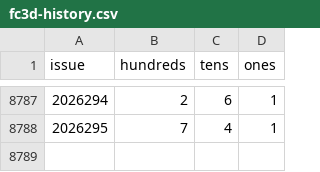
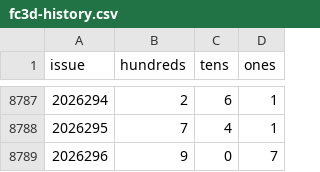
Before and after one commit to 212616130-creator/fc3d-tongsha, a CSV file: fc3d-history.csv, drawn as a sheet; only a part is shown, gaps mark what is left out; the diff names each change by its address in the sheet, - before the commit and + after, or states it on an @@ line.

```diff
--- a/fc3d-history.csv
+++ b/fc3d-history.csv
+row 8789: 2026296 | 9 | 0 | 7
```
Also changed, not shown: 1 other file.
